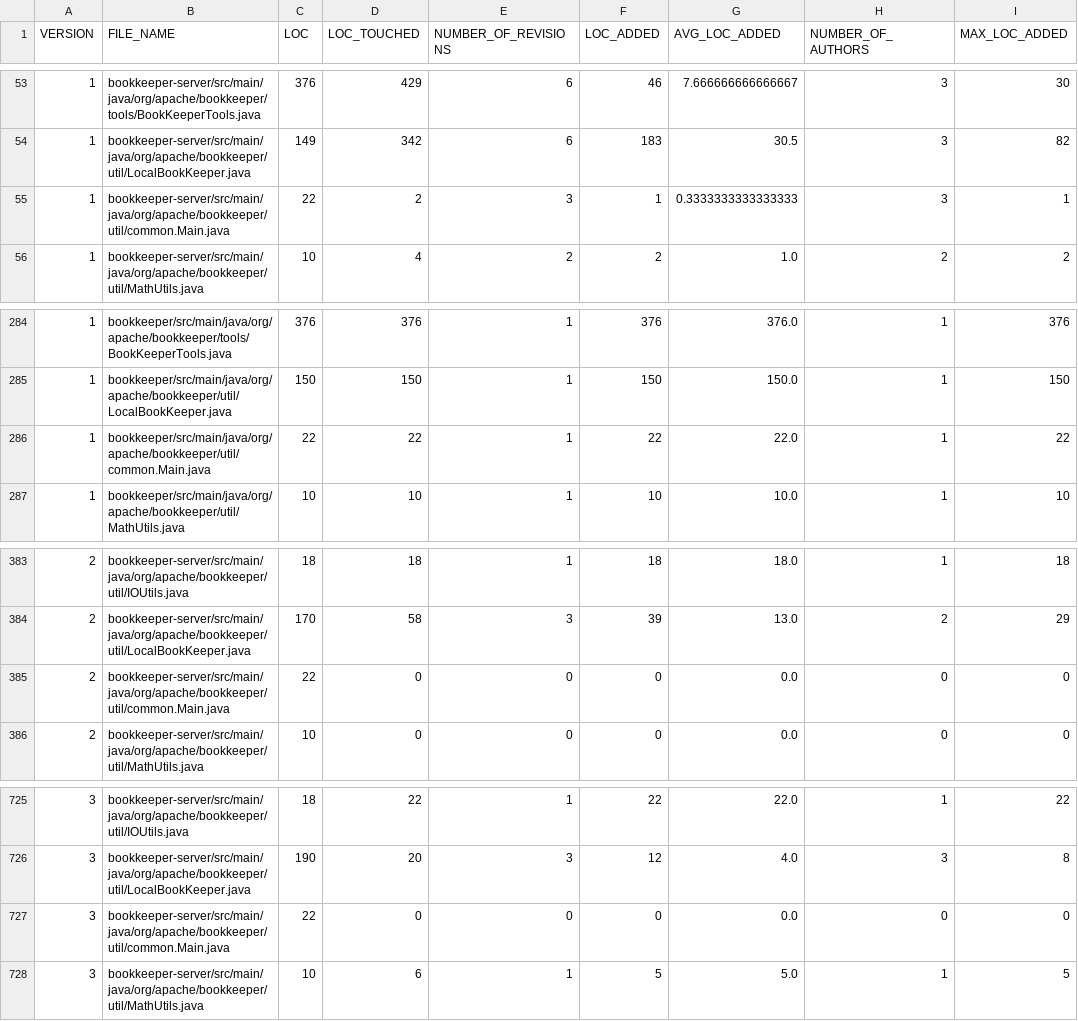
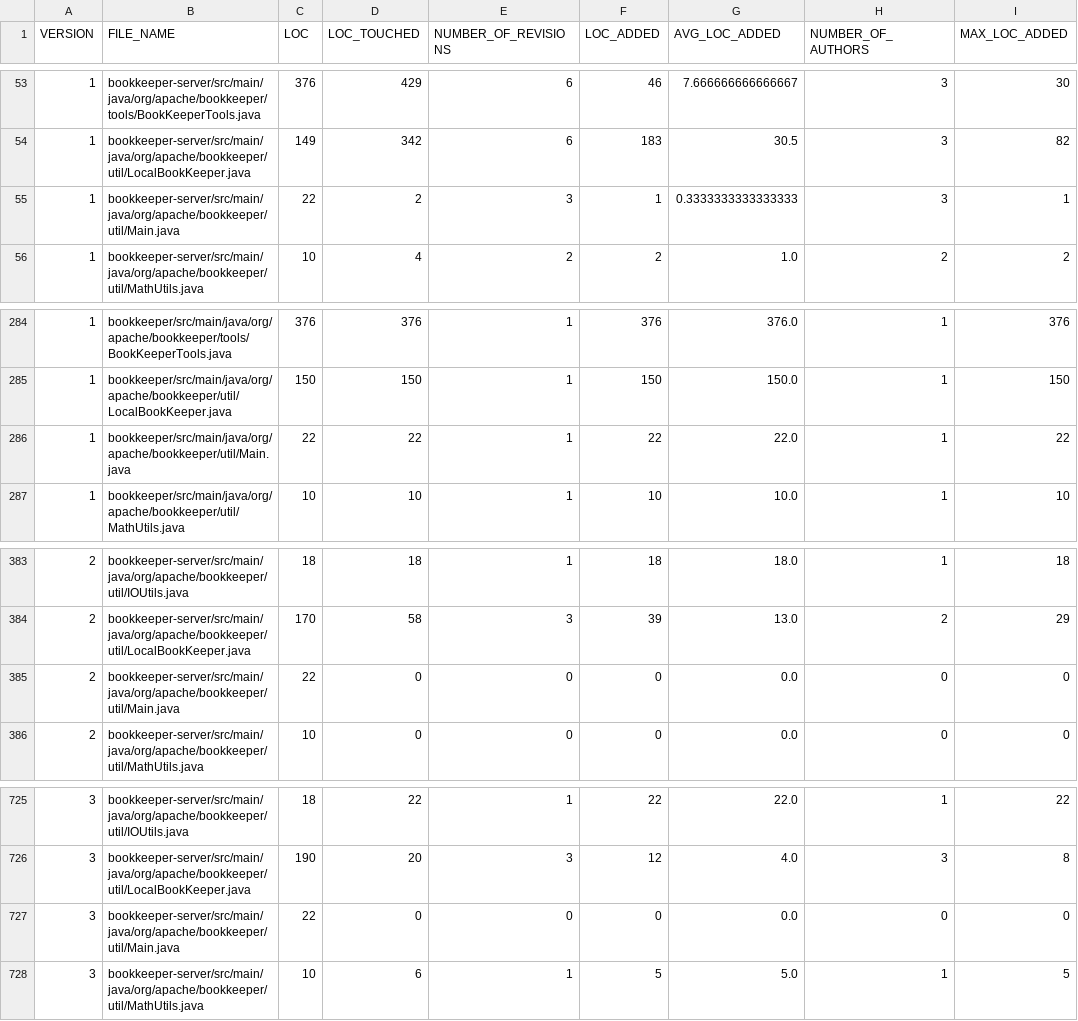
Before and after one commit to lucamjdimarco/ISW2, a CSV file: fileCSV/BOOKKEEPER/training/file_train_step_3.csv, drawn as a sheet; only a part is shown, gaps mark what is left out; the diff names each change by its address in the sheet, - before the commit and + after, or states it on an @@ line.

```diff
--- a/fileCSV/BOOKKEEPER/training/file_train_step_3.csv
+++ b/fileCSV/BOOKKEEPER/training/file_train_step_3.csv
-B55 (FILE_NAME): bookkeeper-server/src/main/java/org/apache/bookkeeper/util/common.Main.java
+B55 (FILE_NAME): bookkeeper-server/src/main/java/org/apache/bookkeeper/util/Main.java
-B286 (FILE_NAME): bookkeeper/src/main/java/org/apache/bookkeeper/util/common.Main.java
+B286 (FILE_NAME): bookkeeper/src/main/java/org/apache/bookkeeper/util/Main.java
-B385 (FILE_NAME): bookkeeper-server/src/main/java/org/apache/bookkeeper/util/common.Main.java
+B385 (FILE_NAME): bookkeeper-server/src/main/java/org/apache/bookkeeper/util/Main.java
-B727 (FILE_NAME): bookkeeper-server/src/main/java/org/apache/bookkeeper/util/common.Main.java
+B727 (FILE_NAME): bookkeeper-server/src/main/java/org/apache/bookkeeper/util/Main.java
```
Also changed, not shown: EAM_NEAM_output.csv, csv/acume.csv, 5 other files.
